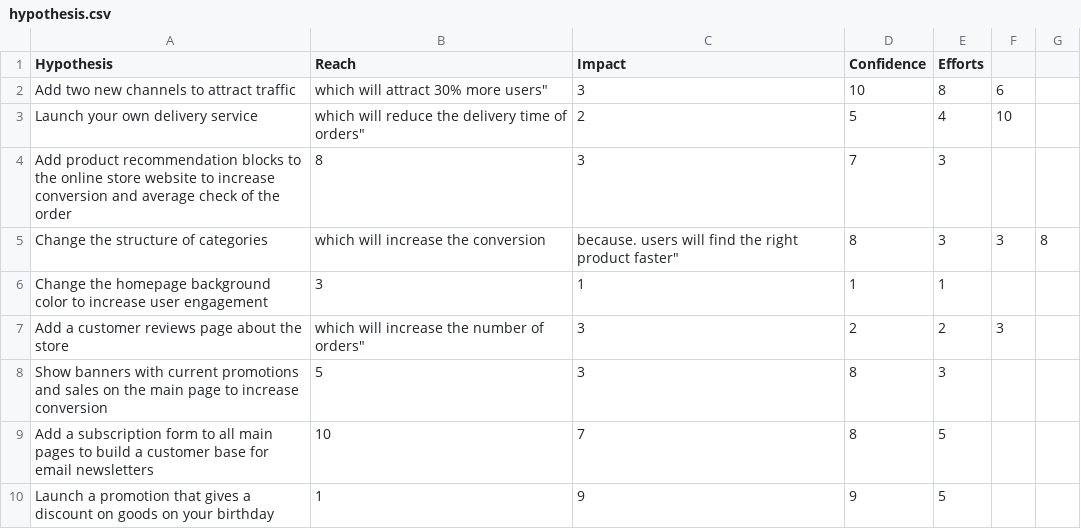
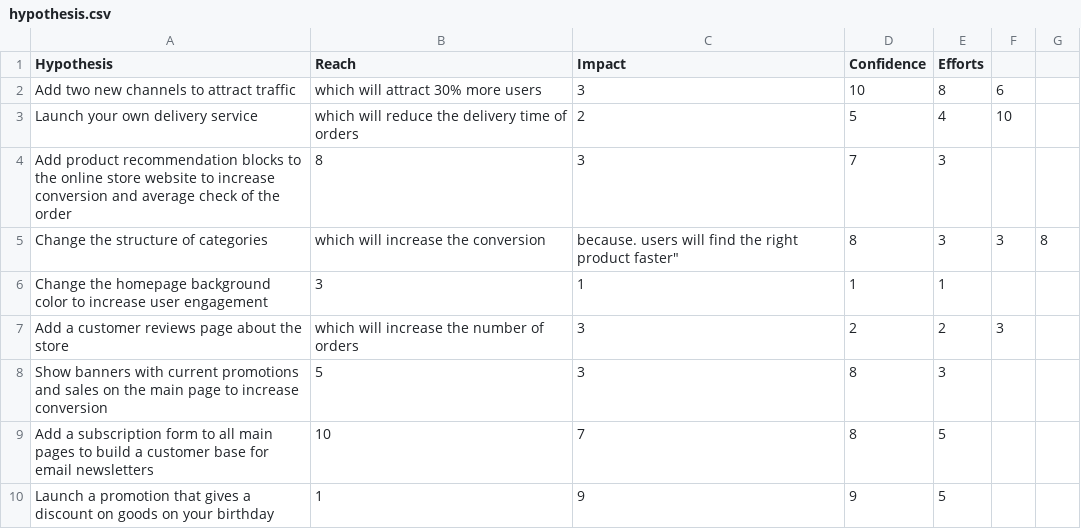
Before and after one commit to mgrigorii/business-decision-making, a CSV file: hypothesis.csv, drawn as a sheet.

Commit message:
update

```diff
--- a/hypothesis.csv
+++ b/hypothesis.csv
@@ -1,4 +1,4 @@
 Hypothesis,Reach,Impact,Confidence,Efforts
-Add two new channels to attract traffic, which will attract 30% more users",3,10,8,6
-Launch your own delivery service, which will reduce the delivery time of orders",2,5,4,10
+Add two new channels to attract traffic, which will attract 30% more users,3,10,8,6
+Launch your own delivery service, which will reduce the delivery time of orders,2,5,4,10
 Add product recommendation blocks to the online store website to increase conversion and average check of the order,8,3,7,3
@@ -6,3 +6,3 @@ Change the structure of categories, which will increase the conversion, because.
 Change the homepage background color to increase user engagement,3,1,1,1
-Add a customer reviews page about the store, which will increase the number of orders",3,2,2,3
+Add a customer reviews page about the store, which will increase the number of orders,3,2,2,3
 Show banners with current promotions and sales on the main page to increase conversion,5,3,8,3
```
